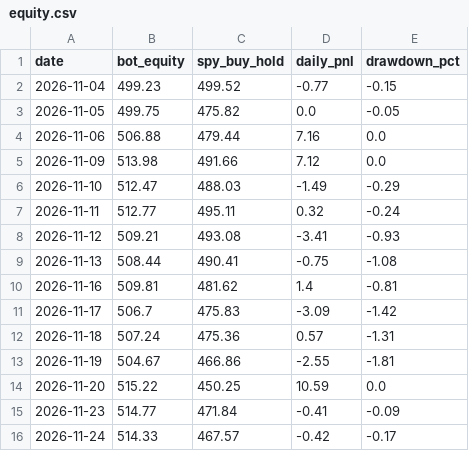
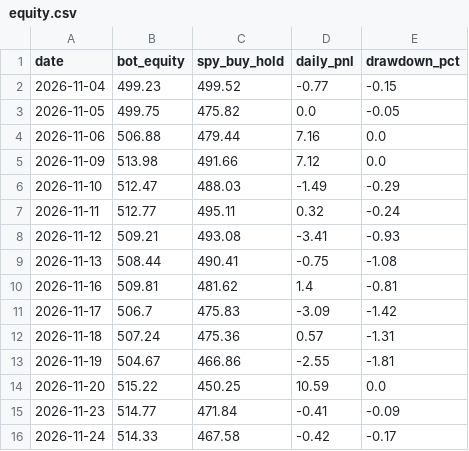
Before and after one commit to TheutzuBosu/theo-trading-bot, a CSV file: state/equity.csv, drawn as a sheet.

Commit message:
chore(state): actualizare equity.csv

```diff
--- a/state/equity.csv
+++ b/state/equity.csv
@@ -15,2 +15,2 @@ date,bot_equity,spy_buy_hold,daily_pnl,drawdown_pct
 2026-11-23,514.77,471.84,-0.41,-0.09
-2026-11-24,514.33,467.57,-0.42,-0.17
+2026-11-24,514.33,467.58,-0.42,-0.17
```
